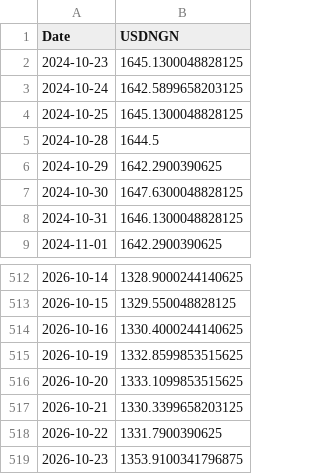
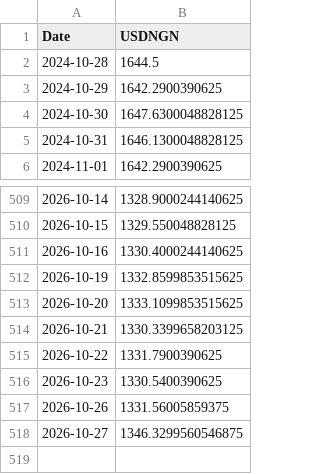
Before and after one commit to samebimo10-cpu/Stock-, a CSV file: data/cache/usdngn.csv, drawn as a sheet; only a part is shown, gaps mark what is left out.

```diff
--- a/data/cache/usdngn.csv
+++ b/data/cache/usdngn.csv
@@ -1,5 +1,2 @@
 Date,USDNGN
-2024-10-23,1645.1300048828125
-2024-10-24,1642.5899658203125
-2024-10-25,1645.1300048828125
 2024-10-28,1644.5
@@ -518,2 +515,4 @@ Date,USDNGN
 2026-10-22,1331.7900390625
-2026-10-23,1353.9100341796875
+2026-10-23,1330.5400390625
+2026-10-26,1331.56005859375
+2026-10-27,1346.3299560546875
```
Also changed, not shown: data/cache/ngx_board.csv, data/cache/ngx_history.csv, 8 other files.
